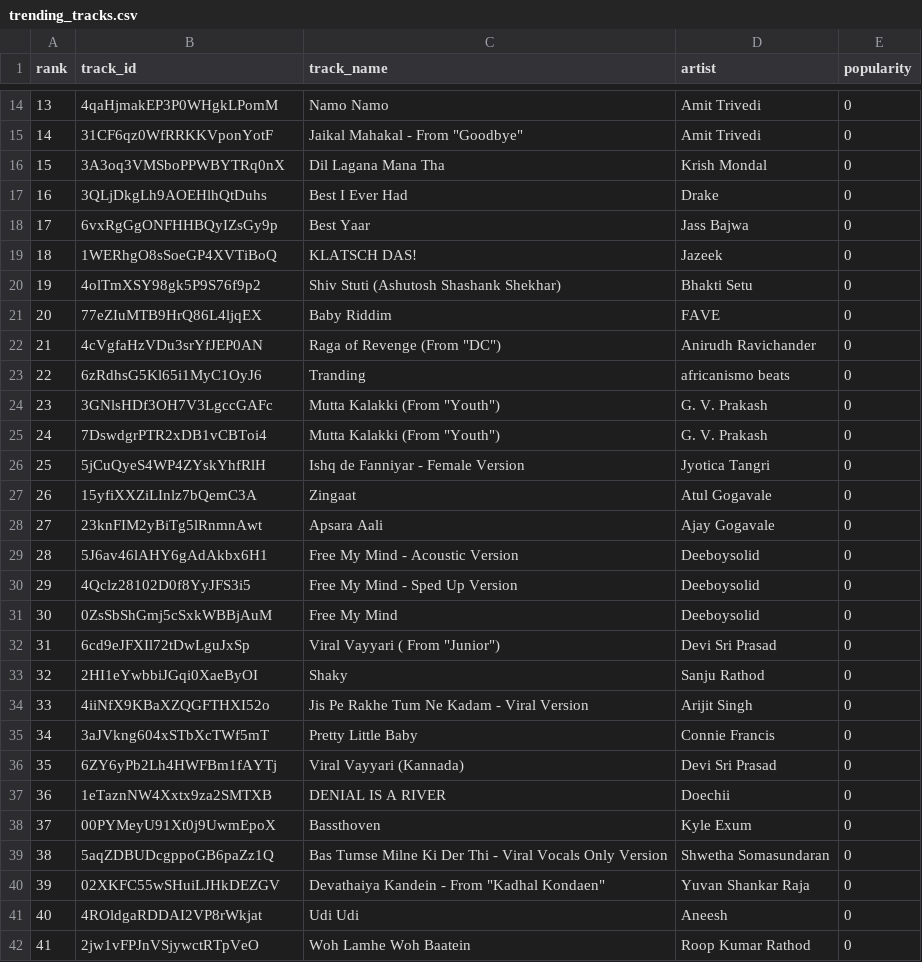
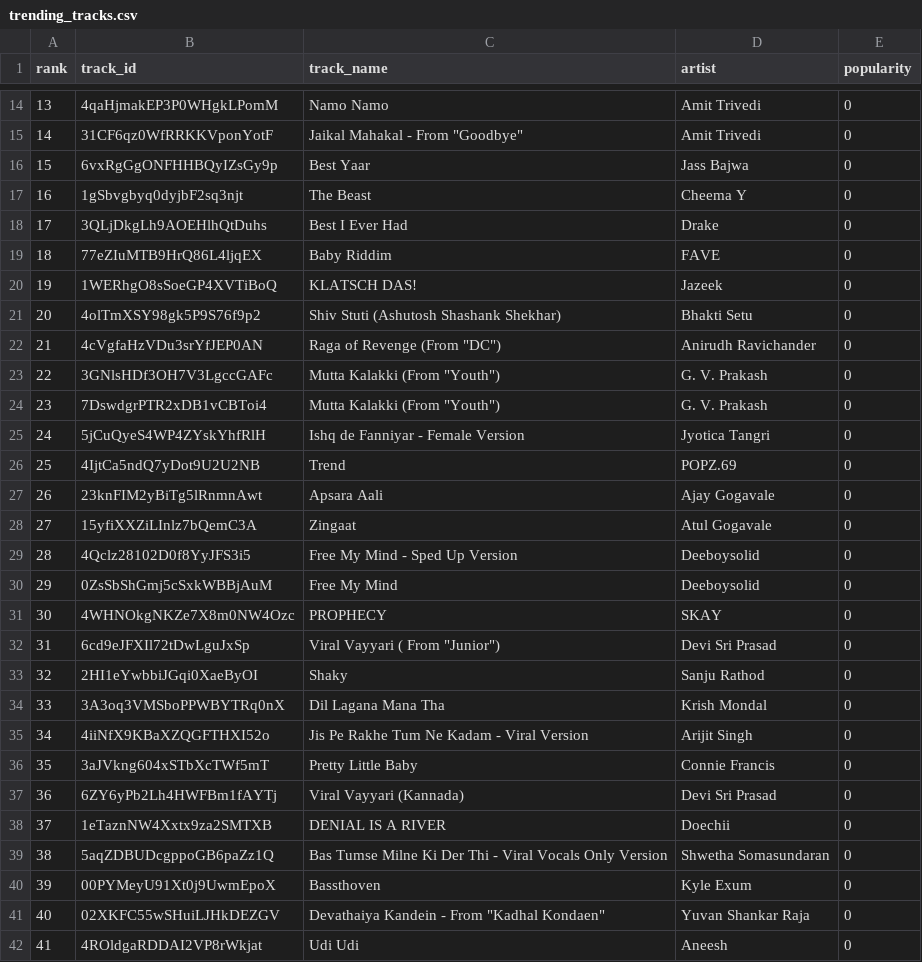
Before and after one commit to 5avis/playlist-a-live, a CSV file: trending_tracks.csv, drawn as a sheet; only a part is shown, gaps mark what is left out; the shorter side is filled out with more unchanged rows; removed rows and columns are numbered as before the commit, all else as after; the diff covers the shown part only; the diff names each change by its address in the sheet, - before the commit and + after, or states it on an @@ line.

```diff
--- a/trending_tracks.csv
+++ b/trending_tracks.csv
@@ column A (rank) renumbered between rows 6 and 51 @@
@@ row 18 moved to row 16: 15 @@
+row 17: 16 | 1gSbvgbyq0dyjbF2sq3njt | The Beast | Cheema Y | 0
@@ row 21 moved to row 19: 18 @@
-row 23: 22 | 6zRdhsG5Kl65i1MyC1OyJ6 | Tranding | africanismo beats | 0
+row 26: 25 | 4IjtCa5ndQ7yDot9U2U2NB | Trend | POPZ.69 | 0
@@ row 28 moved to row 27: 26 @@
-row 29: 28 | 5J6av46lAHY6gAdAkbx6H1 | Free My Mind - Acoustic Version | Deeboysolid | 0
+row 31: 30 | 4WHNOkgNKZe7X8m0NW4Ozc | PROPHECY | SKAY | 0
@@ row 16 moved to row 34: 33 @@
```
Also changed, not shown: 3 added rows, 4 removed rows and 1 moved row elsewhere in this file, decisions.csv.
